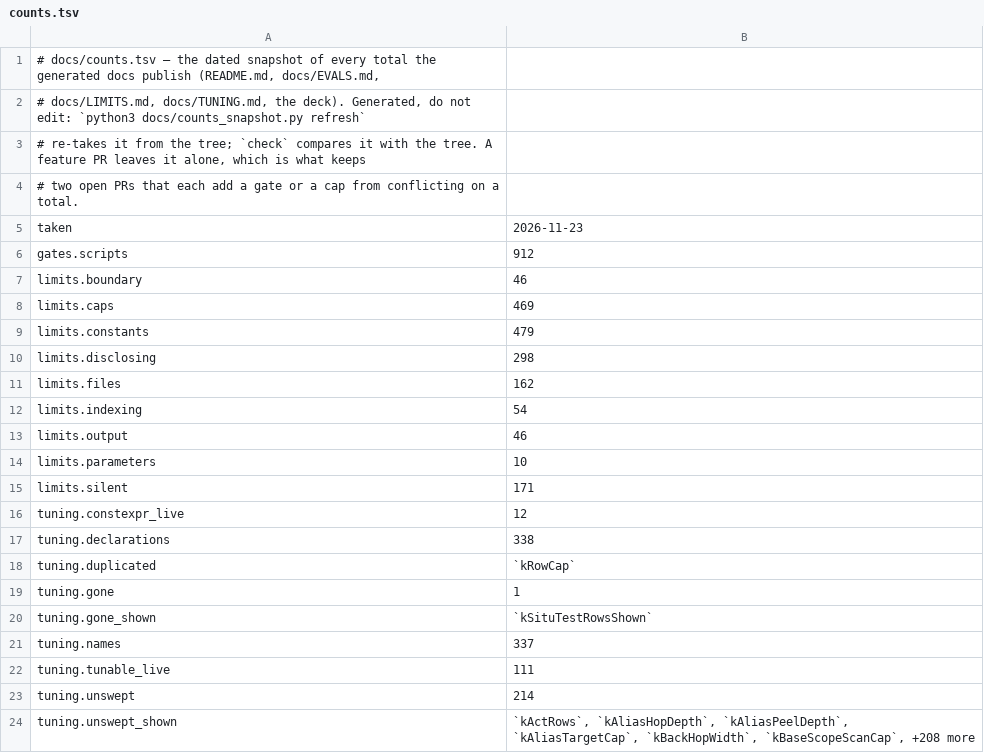
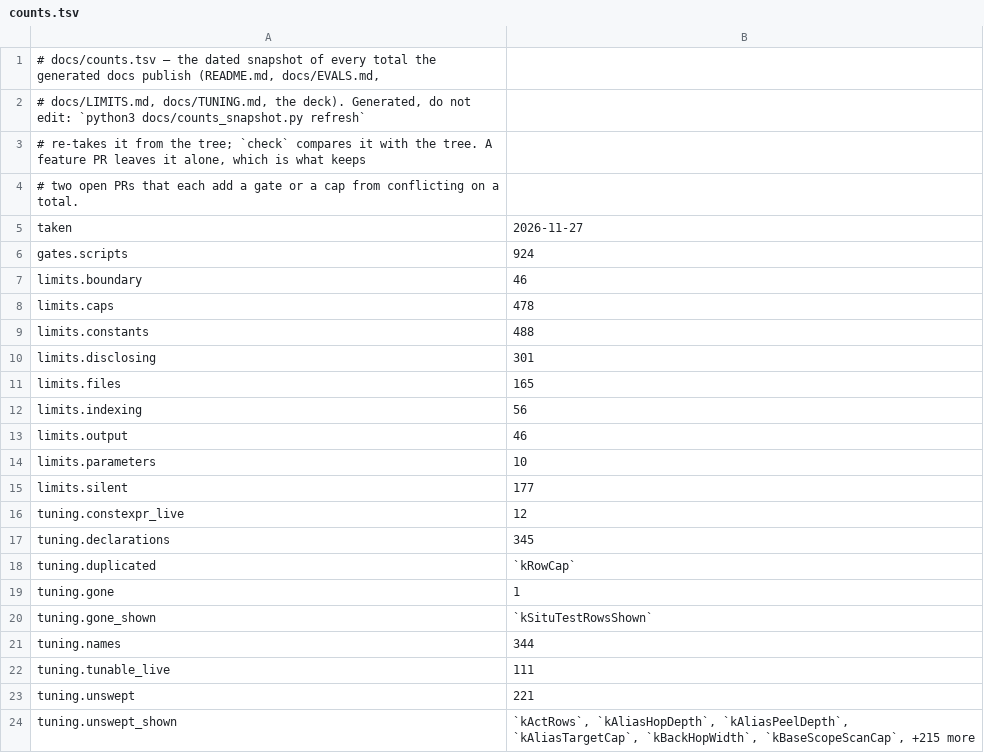
Before and after one commit to redhat-et/ripwire, a TSV file: docs/counts.tsv, drawn as a sheet.

```diff
--- a/docs/counts.tsv
+++ b/docs/counts.tsv
@@ -4,15 +4,15 @@
 # two open PRs that each add a gate or a cap from conflicting on a total.
-taken	2026-11-23
-gates.scripts	912
+taken	2026-11-27
+gates.scripts	924
 limits.boundary	46
-limits.caps	469
-limits.constants	479
-limits.disclosing	298
-limits.files	162
-limits.indexing	54
+limits.caps	478
+limits.constants	488
+limits.disclosing	301
+limits.files	165
+limits.indexing	56
 limits.output	46
 limits.parameters	10
-limits.silent	171
+limits.silent	177
 tuning.constexpr_live	12
-tuning.declarations	338
+tuning.declarations	345
 tuning.duplicated	`kRowCap`
@@ -20,5 +20,5 @@ tuning.gone	1
 tuning.gone_shown	`kSituTestRowsShown`
-tuning.names	337
+tuning.names	344
 tuning.tunable_live	111
-tuning.unswept	214
-tuning.unswept_shown	`kActRows`, `kAliasHopDepth`, `kAliasPeelDepth`, `kAliasTargetCap`, `kBackHopWidth`, `kBaseScopeScanCap`, +208 more
+tuning.unswept	221
+tuning.unswept_shown	`kActRows`, `kAliasHopDepth`, `kAliasPeelDepth`, `kAliasTargetCap`, `kBackHopWidth`, `kBaseScopeScanCap`, +215 more
```
Also changed, not shown: 5 other files.
